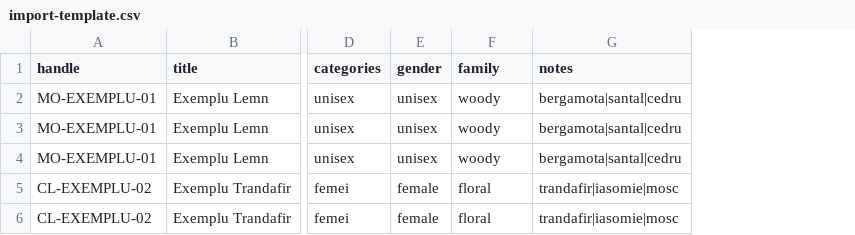
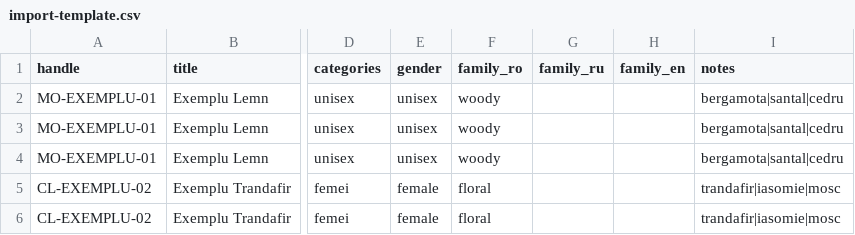
Before and after one commit to escobarte/parfume_site, a CSV file: docs/import-template.csv, drawn as a sheet; only a part is shown, gaps mark what is left out; the diff names each change by its address in the sheet, - before the commit and + after, or states it on an @@ line.

```diff
--- a/docs/import-template.csv
+++ b/docs/import-template.csv
+column G (family_ru), empty
+column H (family_en), empty
-F1: family
+F1: family_ro
```
Also changed, not shown: docs/import-template-multilang.csv, 31 other files.
